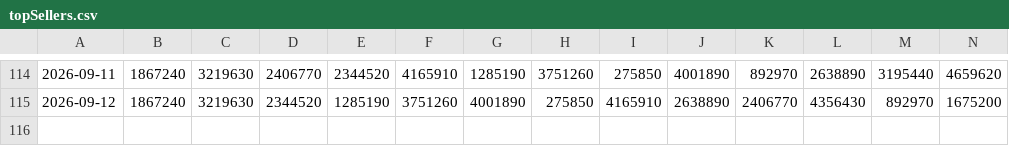
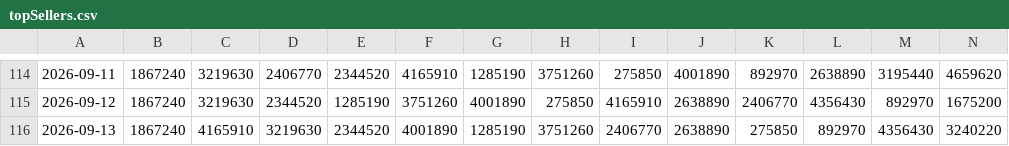
Before and after one commit to SantiagoRR2004/Steam-TopSellers, a CSV file: topSellers.csv, drawn as a sheet; only a part is shown, gaps mark what is left out; rows hold the shown columns only; the diff names each change by its address in the sheet, - before the commit and + after, or states it on an @@ line.

```diff
--- a/topSellers.csv
+++ b/topSellers.csv
+row 116: 2026-09-13 | 1867240 | 4165910 | 3219630 | 2344520 | 4001890 | 1285190 | 3751260 | 2406770 | 2638890 | 275850 | 892970 | 4356430 | 3240220
```
